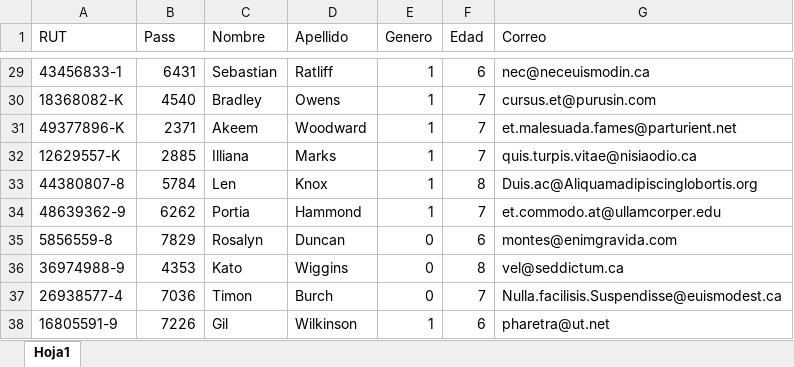
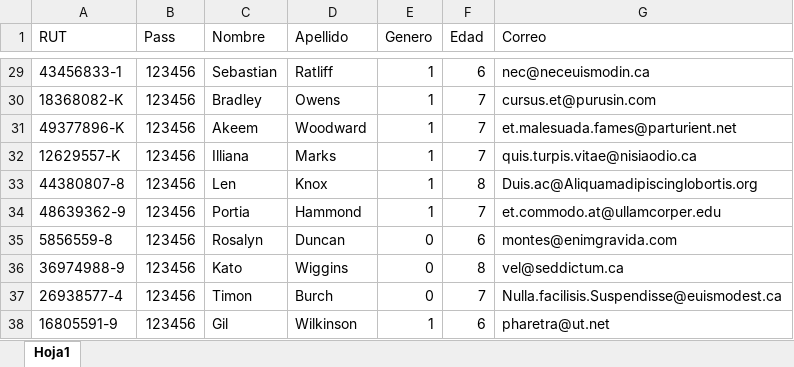
Before and after one commit to rodrigorm93/ProyectoCalidad, an Excel workbook: BD y Archivos importados/AlumnosGenerados2.xlsx, sheet Hoja1, drawn as a sheet; only a part is shown, gaps mark what is left out; values as stored, in another font and other column widths than the file's, no borders; the diff covers the shown part only; the diff names each change by its address in the sheet, - before the commit and + after, or states it on an @@ line.

```diff
--- a/BD y Archivos importados/AlumnosGenerados2.xlsx (sheet Hoja1)
+++ b/BD y Archivos importados/AlumnosGenerados2.xlsx (sheet Hoja1)
-B29 (Pass): 6431
+B29 (Pass): 123456
-B30 (Pass): 4540
+B30 (Pass): 123456
-B31 (Pass): 2371
+B31 (Pass): 123456
-B32 (Pass): 2885
+B32 (Pass): 123456
-B33 (Pass): 5784
+B33 (Pass): 123456
-B34 (Pass): 6262
+B34 (Pass): 123456
-B35 (Pass): 7829
+B35 (Pass): 123456
-B36 (Pass): 4353
+B36 (Pass): 123456
-B37 (Pass): 7036
+B37 (Pass): 123456
-B38 (Pass): 7226
+B38 (Pass): 123456
```
Also changed, not shown: 27 edited cells elsewhere in this sheet, 8 other files.
